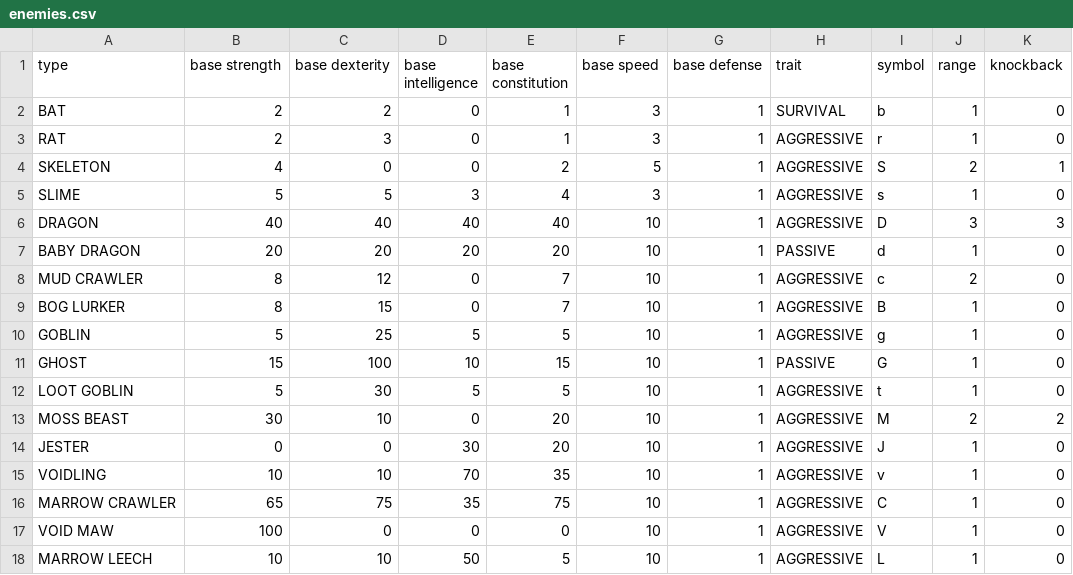
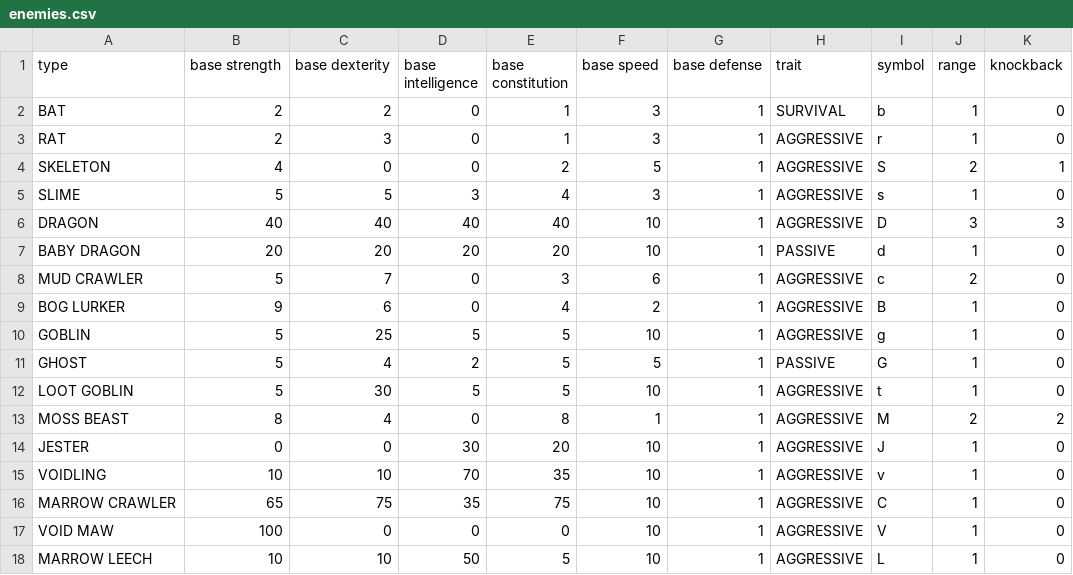
Before and after one commit to MarkSlayer456/CopyKnights, a CSV file: src/data/enemies.csv, drawn as a sheet; only a part is shown; the diff names each change by its address in the sheet, - before the commit and + after, or states it on an @@ line.

```diff
--- a/src/data/enemies.csv
+++ b/src/data/enemies.csv
-B8 (base strength): 8
+B8 (base strength): 5
-C8 (base dexterity): 12
+C8 (base dexterity): 7
-E8 (base constitution): 7
+E8 (base constitution): 3
-F8 (base speed): 10
+F8 (base speed): 6
-B9 (base strength): 8
+B9 (base strength): 9
-C9 (base dexterity): 15
+C9 (base dexterity): 6
-E9 (base constitution): 7
+E9 (base constitution): 4
-F9 (base speed): 10
+F9 (base speed): 2
-B11 (base strength): 15
+B11 (base strength): 5
-C11 (base dexterity): 100
+C11 (base dexterity): 4
-D11 (base intelligence): 10
+D11 (base intelligence): 2
-E11 (base constitution): 15
+E11 (base constitution): 5
-F11 (base speed): 10
+F11 (base speed): 5
-B13 (base strength): 30
+B13 (base strength): 8
-C13 (base dexterity): 10
+C13 (base dexterity): 4
-E13 (base constitution): 20
+E13 (base constitution): 8
-F13 (base speed): 10
+F13 (base speed): 1
```
Also changed, not shown: src/data/weapons/weapons.csv, 13 other files.
